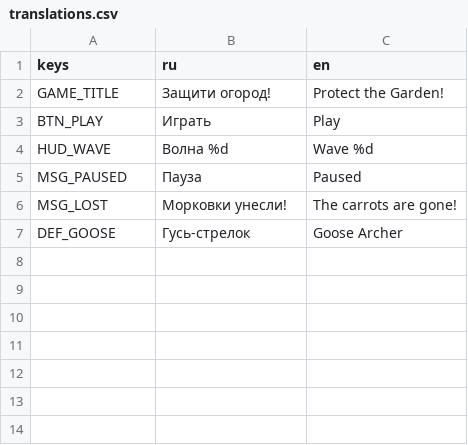
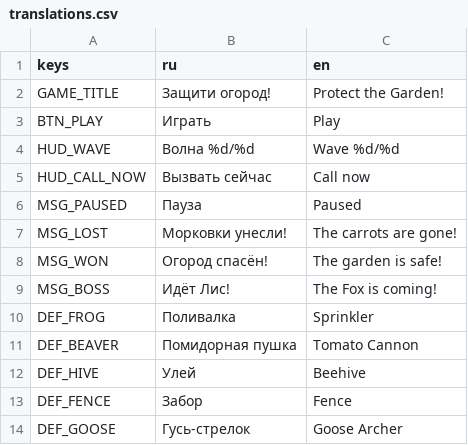
Before and after one commit to Twody2D/tower-defense, a CSV file: tower-defense/i18n/translations.csv, drawn as a sheet.

Commit message:
feat(battle): waves, call now, spatial hash, mole/crow/boss, fix pest culling

```diff
--- a/tower-defense/i18n/translations.csv
+++ b/tower-defense/i18n/translations.csv
@@ -3,5 +3,12 @@ GAME_TITLE,Защити огород!,Protect the Garden!
 BTN_PLAY,Играть,Play
-HUD_WAVE,Волна %d,Wave %d
+HUD_WAVE,Волна %d/%d,Wave %d/%d
+HUD_CALL_NOW,Вызвать сейчас,Call now
 MSG_PAUSED,Пауза,Paused
 MSG_LOST,Морковки унесли!,The carrots are gone!
+MSG_WON,Огород спасён!,The garden is safe!
+MSG_BOSS,Идёт Лис!,The Fox is coming!
+DEF_FROG,Поливалка,Sprinkler
+DEF_BEAVER,Помидорная пушка,Tomato Cannon
+DEF_HIVE,Улей,Beehive
+DEF_FENCE,Забор,Fence
 DEF_GOOSE,Гусь-стрелок,Goose Archer
```
Also changed, not shown: 42 other files.
